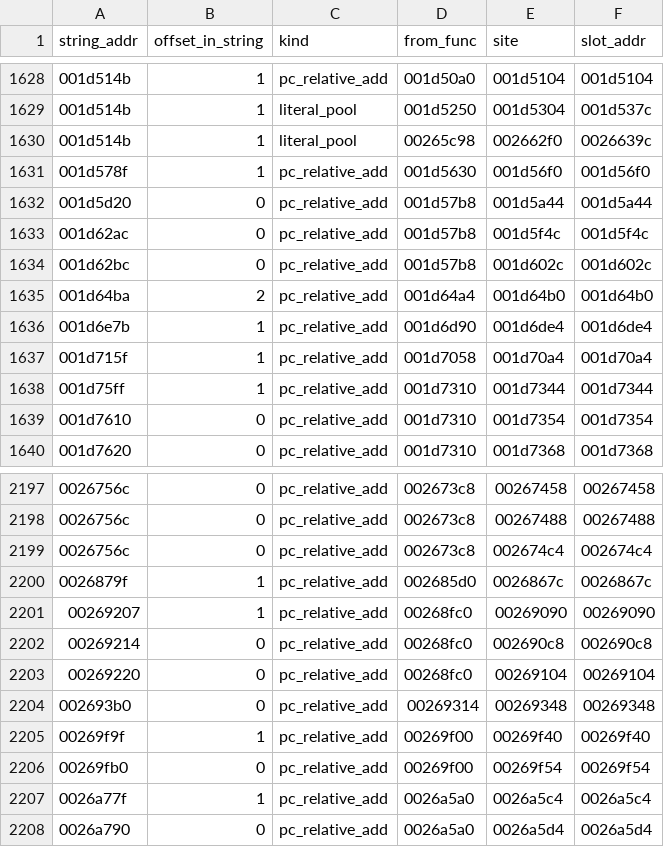
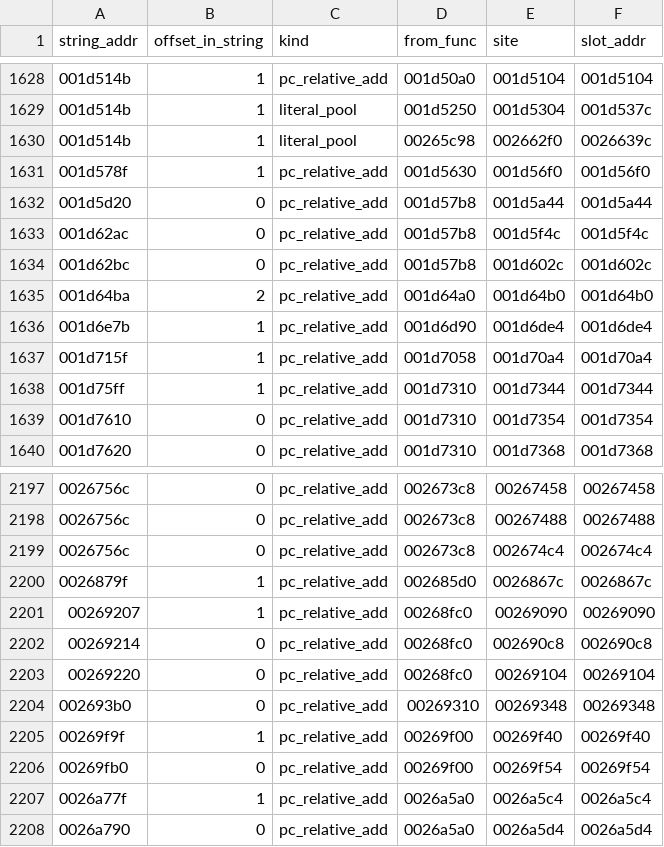
Before and after one commit to doopydoop364/decompiledeshop, a CSV file: analysis/v4/string_xrefs.csv, drawn as a sheet; only a part is shown, gaps mark what is left out; the diff covers the shown part only.

```diff
--- a/analysis/v4/string_xrefs.csv
+++ b/analysis/v4/string_xrefs.csv
@@ -1634,3 +1634,3 @@ string_addr,offset_in_string,kind,from_func,site,slot_addr
 001d62bc,0,pc_relative_add,001d57b8,001d602c,001d602c
-001d64ba,2,pc_relative_add,001d64a4,001d64b0,001d64b0
+001d64ba,2,pc_relative_add,001d64a0,001d64b0,001d64b0
 001d6e7b,1,pc_relative_add,001d6d90,001d6de4,001d6de4
@@ -2203,3 +2203,3 @@ string_addr,offset_in_string,kind,from_func,site,slot_addr
 00269220,0,pc_relative_add,00268fc0,00269104,00269104
-002693b0,0,pc_relative_add,00269314,00269348,00269348
+002693b0,0,pc_relative_add,00269310,00269348,00269348
 00269f9f,1,pc_relative_add,00269f00,00269f40,00269f40
```
Also changed, not shown: 35 edited cells elsewhere in this file, 12 other files.
